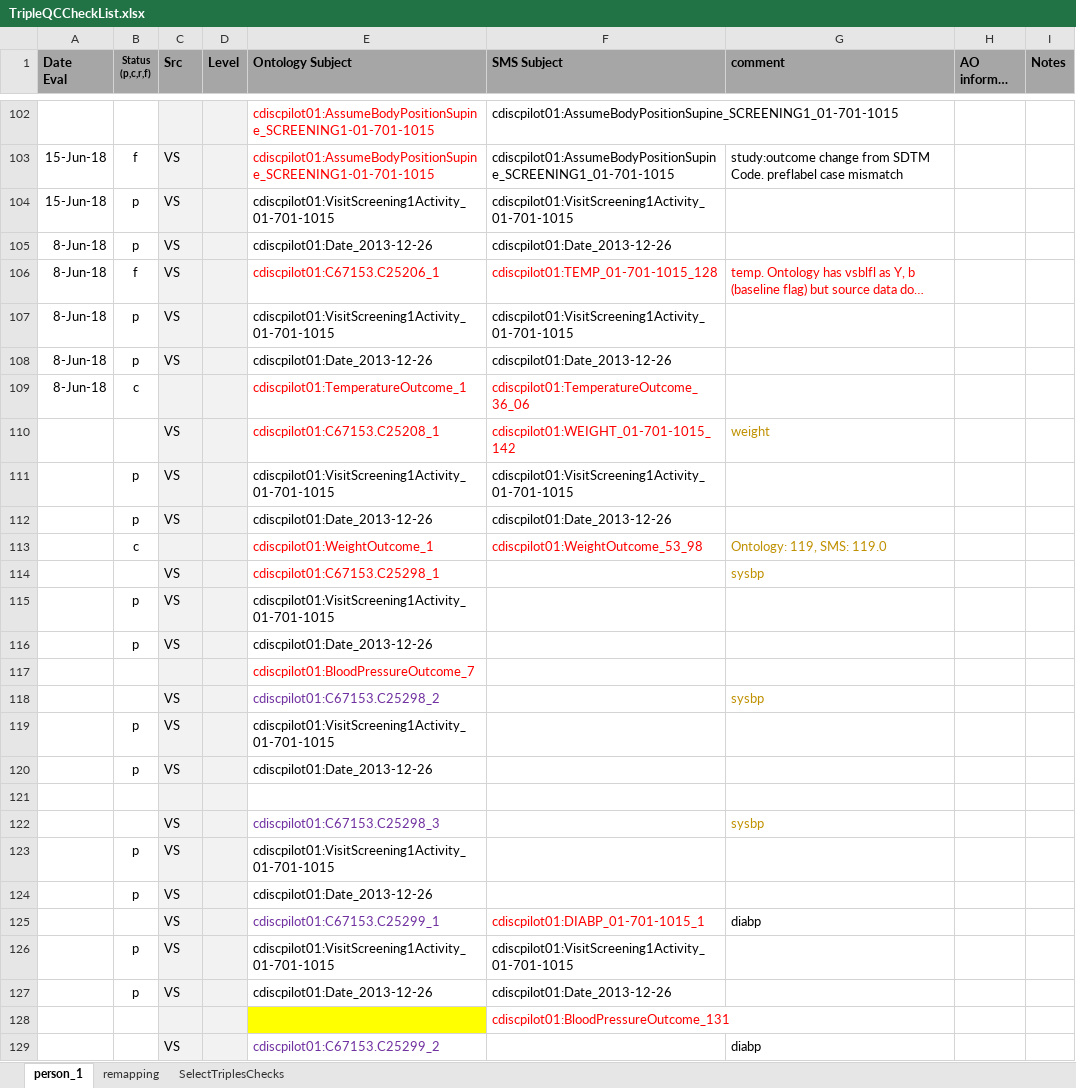
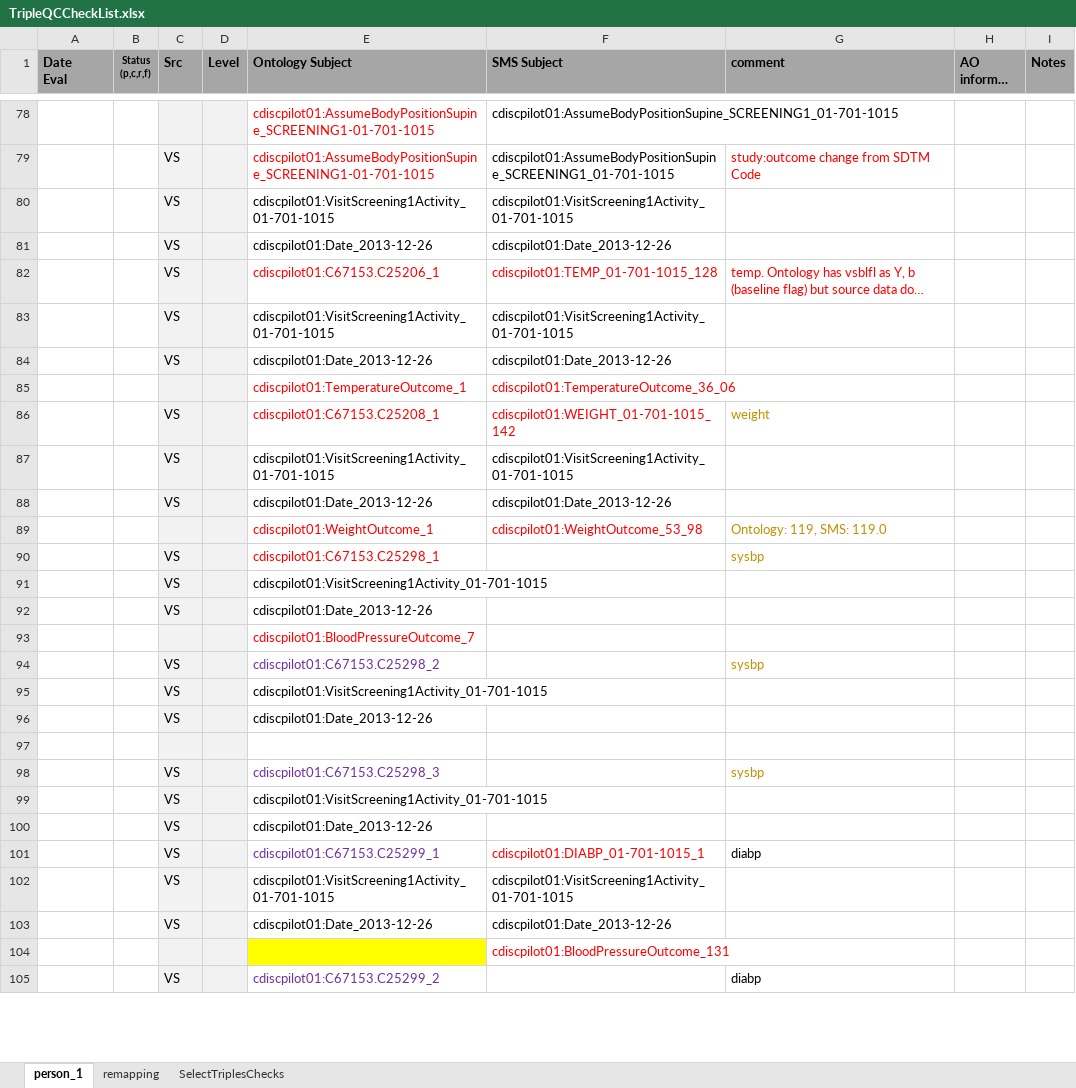
Before and after one commit to phuse-org/CTDasRDF, an Excel workbook: r/validation/TripleQCCheckList.xlsx, sheet person_1, drawn as a sheet; only a part is shown, gaps mark what is left out; long unchanged cells end in …; values as stored, in another font and other column widths than the file's, no borders; conditional formats not drawn; addresses are those after the commit; the diff covers the shown part only; the diff names each change by its address in the sheet, - before the commit and + after, or states it on an @@ line.

```diff
--- a/r/validation/TripleQCCheckList.xlsx (sheet person_1)
+++ b/r/validation/TripleQCCheckList.xlsx (sheet person_1)
-A79:A80 (Date Eval): 15-Jun-18
+A79:A80 (Date Eval): (empty)
-B79 (Status (p,c,r,f)): f
+B79 (Status (p,c,r,f)): (empty)
-G79 (comment): …from SDTM Code. preflabel case mismatch
+G79 (comment): …from SDTM Code
-G79 text colour: black
+G79 text colour: #FF0000
-B80:B81 (Status (p,c,r,f)): p
+B80:B81 (Status (p,c,r,f)): (empty)
-A81:A85 (Date Eval): 8-Jun-18
+A81:A85 (Date Eval): (empty)
-B82 (Status (p,c,r,f)): f
+B82 (Status (p,c,r,f)): (empty)
-B83:B84 (Status (p,c,r,f)): p
+B83:B84 (Status (p,c,r,f)): (empty)
-B85 (Status (p,c,r,f)): c
+B85 (Status (p,c,r,f)): (empty)
-B87:B88 (Status (p,c,r,f)): p
+B87:B88 (Status (p,c,r,f)): (empty)
-B89 (Status (p,c,r,f)): c
+B89 (Status (p,c,r,f)): (empty)
-B91:B92 (Status (p,c,r,f)): p
+B91:B92 (Status (p,c,r,f)): (empty)
-B95:B96 (Status (p,c,r,f)): p
+B95:B96 (Status (p,c,r,f)): (empty)
-B99:B100 (Status (p,c,r,f)): p
+B99:B100 (Status (p,c,r,f)): (empty)
-B102:B103 (Status (p,c,r,f)): p
+B102:B103 (Status (p,c,r,f)): (empty)
```
Also changed, not shown: other rows of this sheet, 6 other files.
